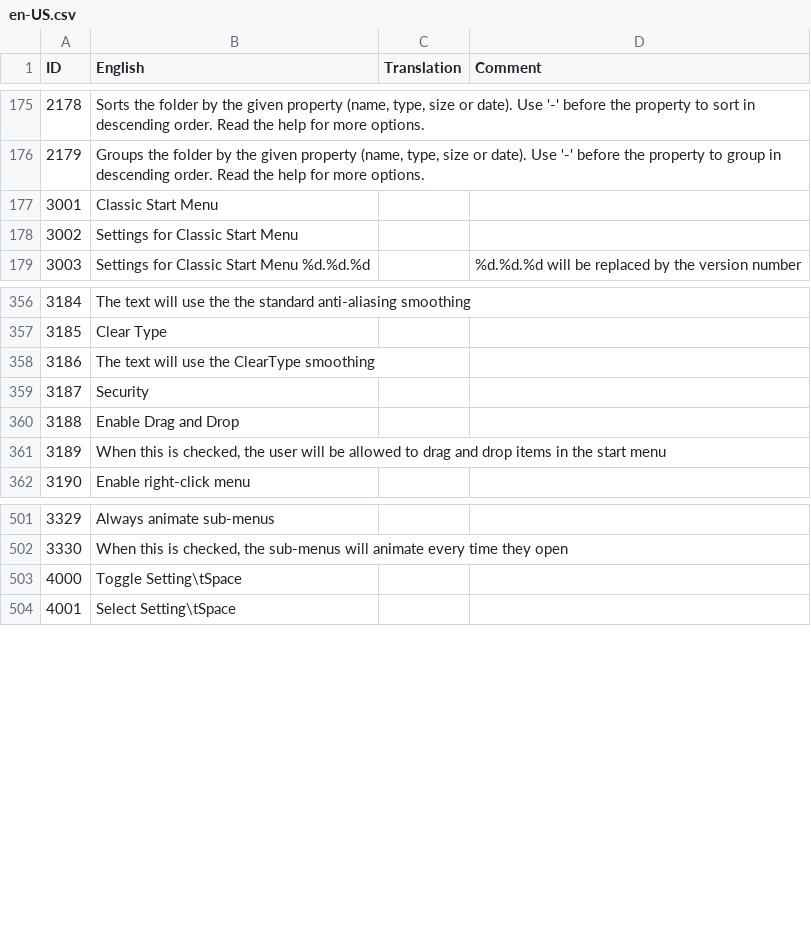
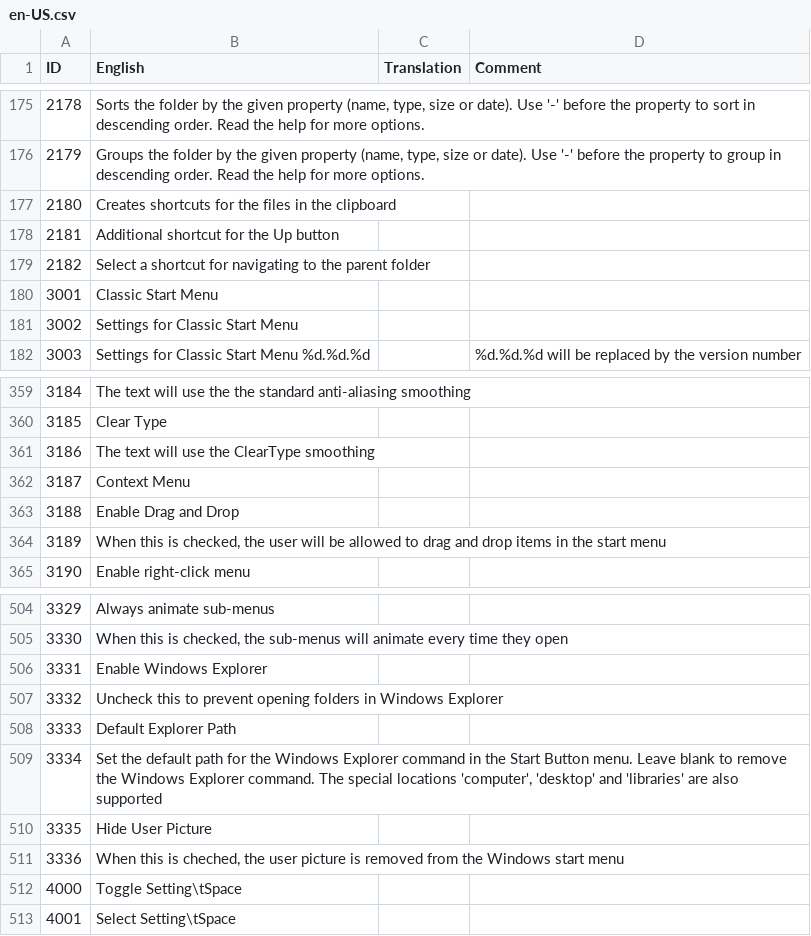
Before and after one commit to Crawping/classicshell, a CSV file: src/en-US.csv, drawn as a sheet; only a part is shown, gaps mark what is left out; addresses are those after the commit; the diff names each change by its address in the sheet, - before the commit and + after, or states it on an @@ line.

```diff
--- a/src/en-US.csv
+++ b/src/en-US.csv
+row 177: 2180 | Creates shortcuts for the files in the clipboard
+row 178: 2181 | Additional shortcut for the Up button
+row 179: 2182 | Select a shortcut for navigating to the parent folder
-B362 (English): Security
+B362 (English): Context Menu
+row 506: 3331 | Enable Windows Explorer
+row 507: 3332 | Uncheck this to prevent opening folders in Windows Explorer
+row 508: 3333 | Default Explorer Path
+row 509: 3334 | Set the default path for the Windows Explorer command in the Start Button menu. Leave blank to remove the Windows Explorer command. The special locations 'computer', 'desktop' and 'libraries' are also supported
+row 510: 3335 | Hide User Picture
+row 511: 3336 | When this is cheched, the user picture is removed from the Windows start menu
```
Also changed, not shown: src/bg-BG.csv, 4 other files.
